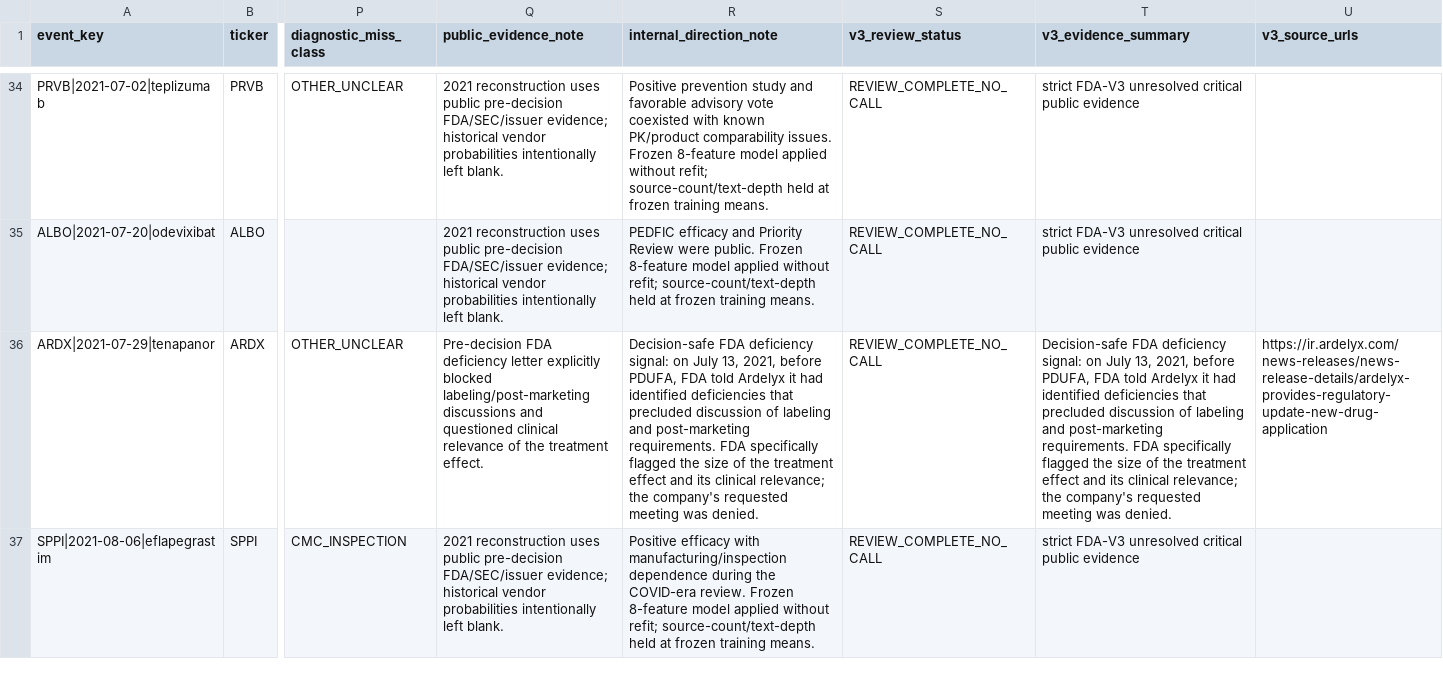
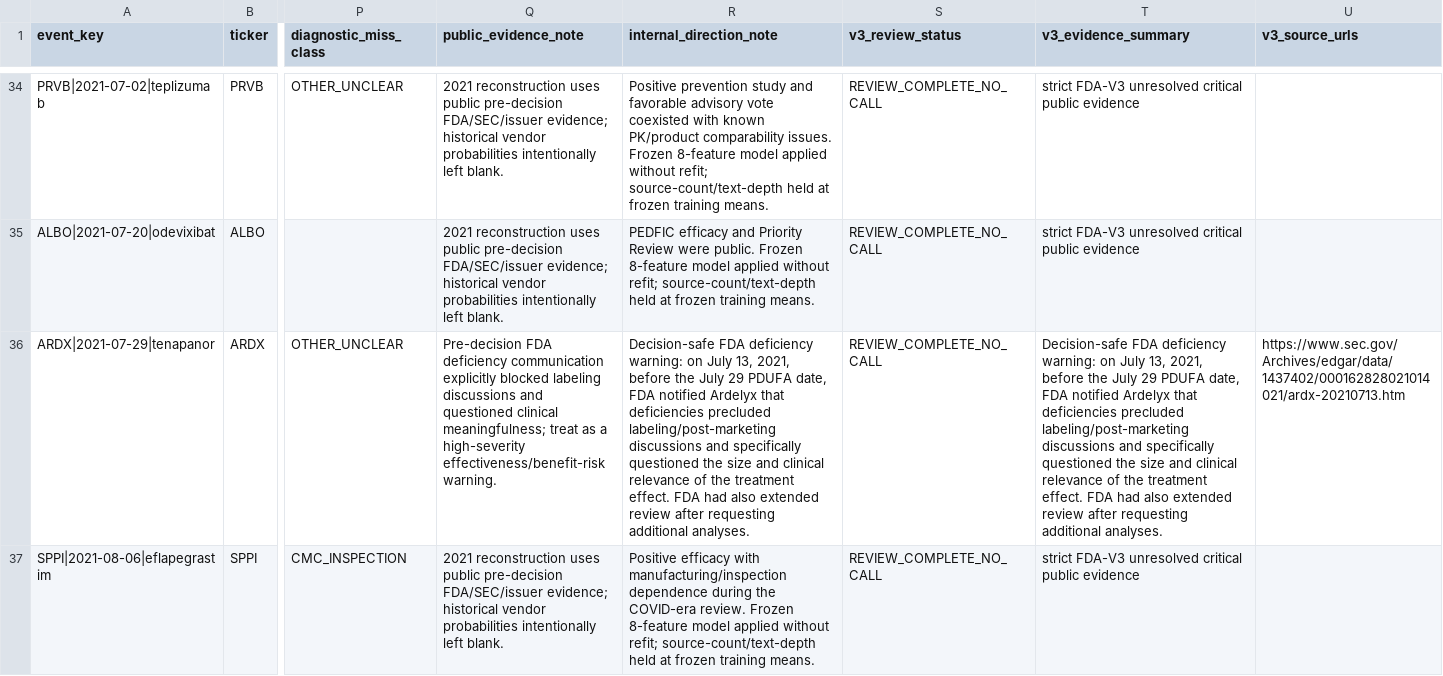
Before and after one commit to pdufa/pdufa-command-center, a CSV file: data/fda_v3_historical_backtest.csv, drawn as a sheet; only a part is shown, gaps mark what is left out; the diff covers the shown part only; the diff names each change by its address in the sheet, - before the commit and + after, or states it on an @@ line.

Commit message:
Add decision-safe FDA warnings for remaining historical misses

```diff
--- a/data/fda_v3_historical_backtest.csv
+++ b/data/fda_v3_historical_backtest.csv
-Q36 (public_evidence_note): …FDA deficiency letter explicitly blocked labeling/post-marketing discussions and questioned clinical relevance of the treatment effect.
+Q36 (public_evidence_note): …FDA deficiency communication explicitly blocked labeling discussions and questioned clinical meaningfulness; treat as a high-severity effectiveness/benefit-risk warning.
-R36 (internal_direction_note): …FDA deficiency signal: on July 13, 2021, before PDUFA, FDA told Ardelyx it had identified deficiencies that precluded discussion of labeling and post-marketing requirements. FDA specifically flagged the size of the treatment effect and its clinical relevance; the company's requested meeting was denied.
+R36 (internal_direction_note): …FDA deficiency warning: on July 13, 2021, before the July 29 PDUFA date, FDA notified Ardelyx that deficiencies precluded labeling/post-marketing discussions and specifically questioned the size and clinical relevance of the treatment effect. FDA had also extended review after requesting additional analyses.
-T36 (v3_evidence_summary): …FDA deficiency signal: on July 13, 2021, before PDUFA, FDA told Ardelyx it had identified deficiencies that precluded discussion of labeling and post-marketing requirements. FDA specifically flagged the size of the treatment effect and its clinical relevance; the company's requested meeting was denied.
+T36 (v3_evidence_summary): …FDA deficiency warning: on July 13, 2021, before the July 29 PDUFA date, FDA notified Ardelyx that deficiencies precluded labeling/post-marketing discussions and specifically questioned the size and clinical relevance of the treatment effect. FDA had also extended review after requesting additional analyses.
-U36 (v3_source_urls): https://ir.ardelyx.com/news-releases/news-release-details/ardelyx-provides-regulatory-update-new-drug-application
+U36 (v3_source_urls): https://www.sec.gov/Archives/edgar/data/1437402/000162828021014021/ardx-20210713.htm
```
Also changed, not shown: 15 edited cells elsewhere in this file.
